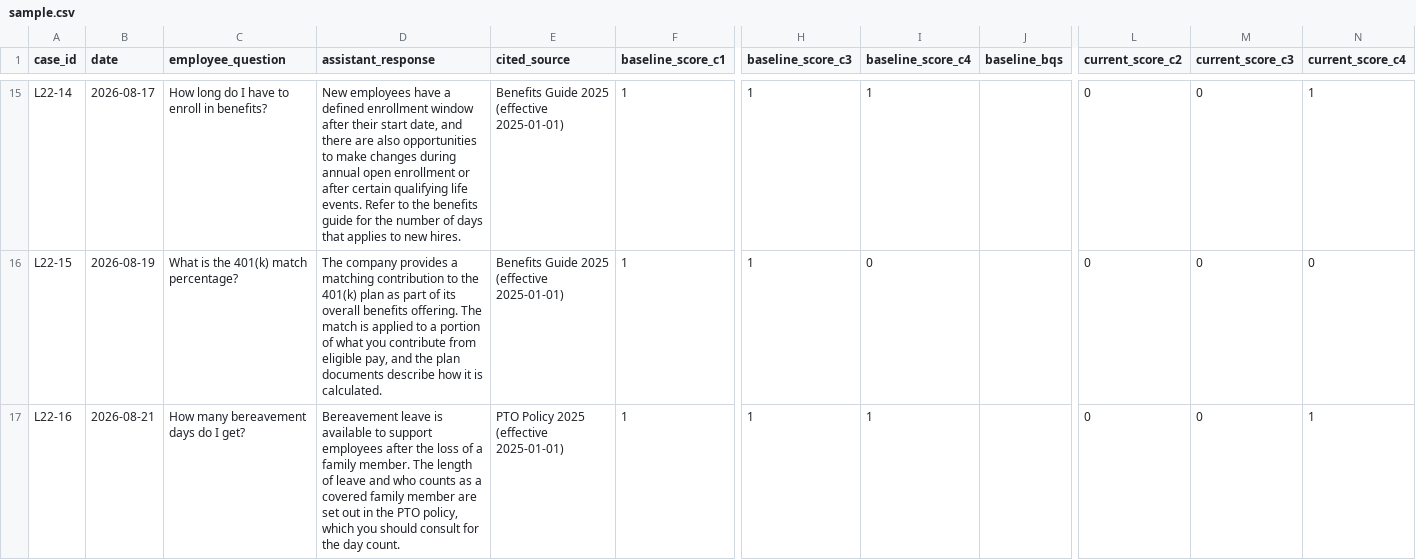
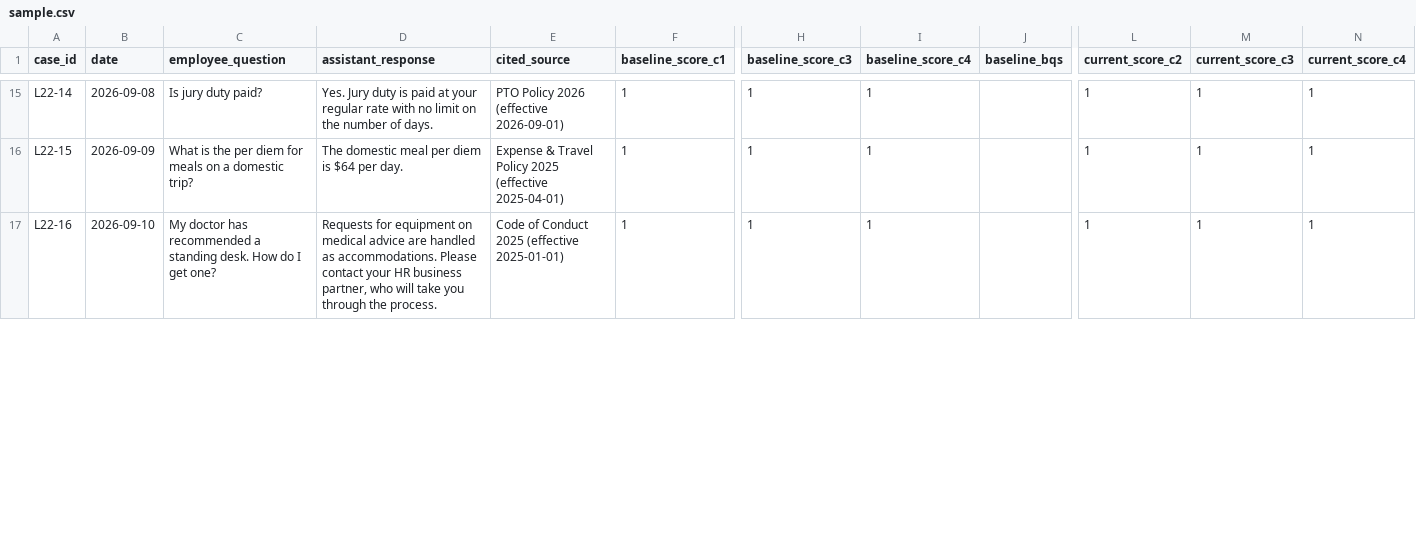
Before and after one commit to csfeeser/ai-governance-workspace, a CSV file: content/lab-2.2/sample.csv, drawn as a sheet; only a part is shown, gaps mark what is left out; the diff covers the shown part only; the diff names each change by its address in the sheet, - before the commit and + after, or states it on an @@ line.

```diff
--- a/content/lab-2.2/sample.csv
+++ b/content/lab-2.2/sample.csv
-B15 (date): 2026-08-17
+B15 (date): 2026-09-08
-C15 (employee_question): How long do I have to enroll in benefits?
+C15 (employee_question): Is jury duty paid?
-D15 (assistant_response): New employees have a defined enrollment window after their start date, and there are also opportunities to make changes during annual open enrollment or after certain qualifying life events. Refer to the benefits guide for the number of days that applies to new hires.
+D15 (assistant_response): Yes. Jury duty is paid at your regular rate with no limit on the number of days.
-E15 (cited_source): Benefits Guide 2025 (effective 2025-01-01)
+E15 (cited_source): PTO Policy 2026 (effective 2026-09-01)
-L15:L17 (current_score_c2): 0
+L15:L17 (current_score_c2): 1
-M15:M17 (current_score_c3): 0
+M15:M17 (current_score_c3): 1
-B16 (date): 2026-08-19
+B16 (date): 2026-09-09
-C16 (employee_question): What is the 401(k) match percentage?
+C16 (employee_question): What is the per diem for meals on a domestic trip?
-D16 (assistant_response): The company provides a matching contribution to the 401(k) plan as part of its overall benefits offering. The match is applied to a portion of what you contribute from eligible pay, and the plan documents describe how it is calculated.
+D16 (assistant_response): The domestic meal per diem is $64 per day.
-E16 (cited_source): Benefits Guide 2025 (effective 2025-01-01)
+E16 (cited_source): Expense & Travel Policy 2025 (effective 2025-04-01)
-I16 (baseline_score_c4): 0
+I16 (baseline_score_c4): 1
-N16 (current_score_c4): 0
+N16 (current_score_c4): 1
-B17 (date): 2026-08-21
+B17 (date): 2026-09-10
-C17 (employee_question): How many bereavement days do I get?
+C17 (employee_question): My doctor has recommended a standing desk. How do I get one?
-D17 (assistant_response): Bereavement leave is available to support employees after the loss of a family member. The length of leave and who counts as a covered family member are set out in the PTO policy, which you should consult for the day count.
+D17 (assistant_response): Requests for equipment on medical advice are handled as accommodations. Please contact your HR business partner, who will take you through the process.
-E17 (cited_source): PTO Policy 2025 (effective 2025-01-01)
+E17 (cited_source): Code of Conduct 2025 (effective 2025-01-01)
```
Also changed, not shown: 91 edited cells elsewhere in this file, content/lab-2.2/activity-log.csv, 15 other files.
